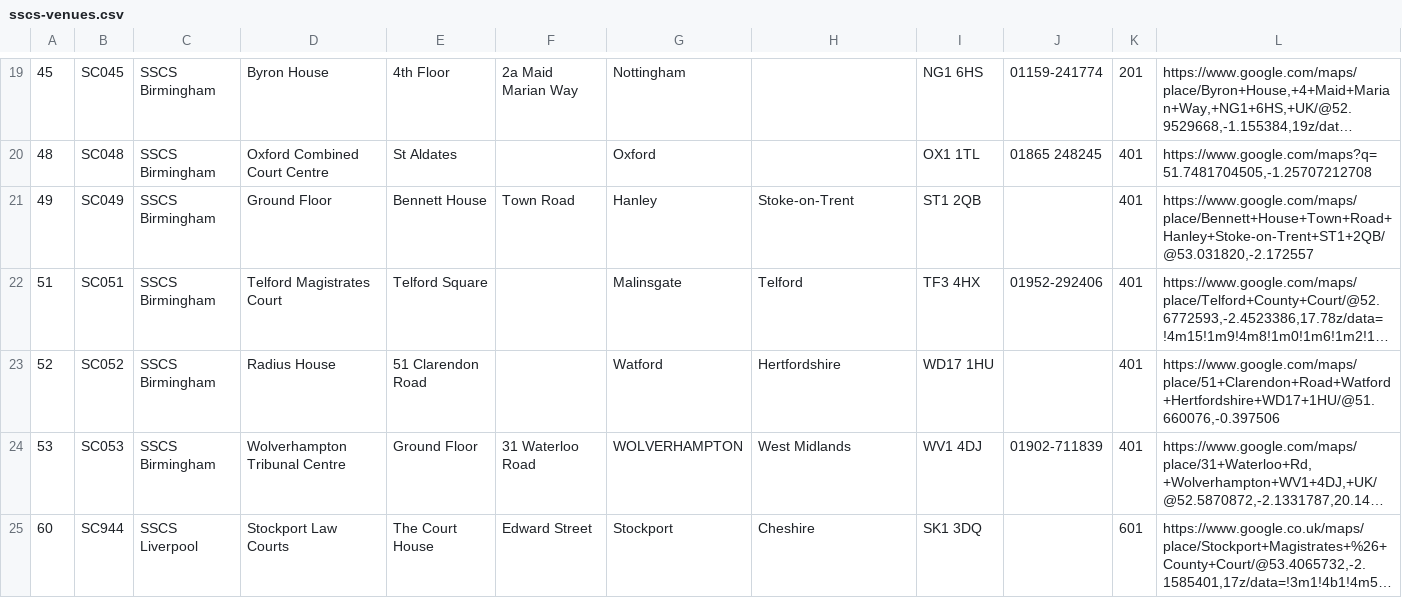
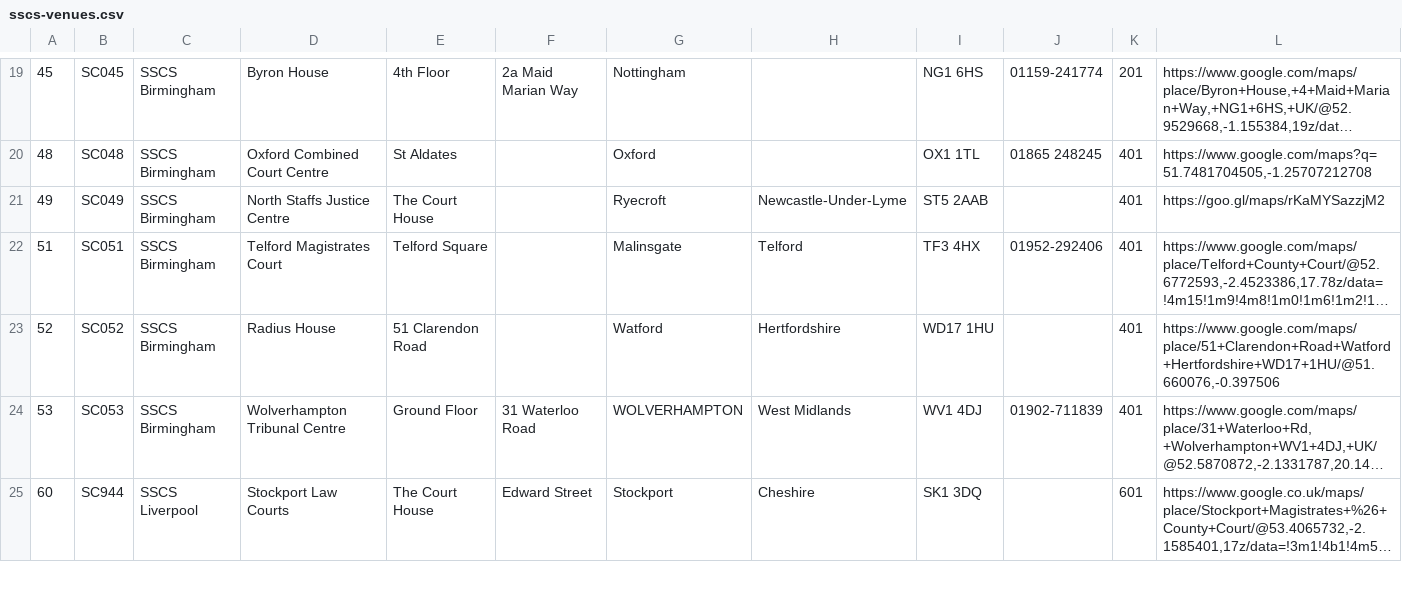
Before and after one commit to hmcts/sscs-common, a CSV file: src/main/resources/reference-data/sscs-venues.csv, drawn as a sheet; only a part is shown, gaps mark what is left out; long unchanged cells end in …; the diff names each change by its address in the sheet, - before the commit and + after, or states it on an @@ line.

Commit message:
SSCS-5430 Venue Address Change (Stoke)

```diff
--- a/src/main/resources/reference-data/sscs-venues.csv
+++ b/src/main/resources/reference-data/sscs-venues.csv
-D21: Ground Floor
+D21: North Staffs Justice Centre
-E21: Bennett House
+E21: The Court House
-F21: Town Road
+F21: (empty)
-G21: Hanley
+G21: Ryecroft
-H21: Stoke-on-Trent
+H21: Newcastle-Under-Lyme
-I21: ST1 2QB
+I21: ST5 2AAB
-L21: https://www.google.com/maps/place/Bennett+House+Town+Road+Hanley+Stoke-on-Trent+ST1+2QB/@53.031820,-2.172557
+L21: https://goo.gl/maps/rKaMYSazzjM2
```
